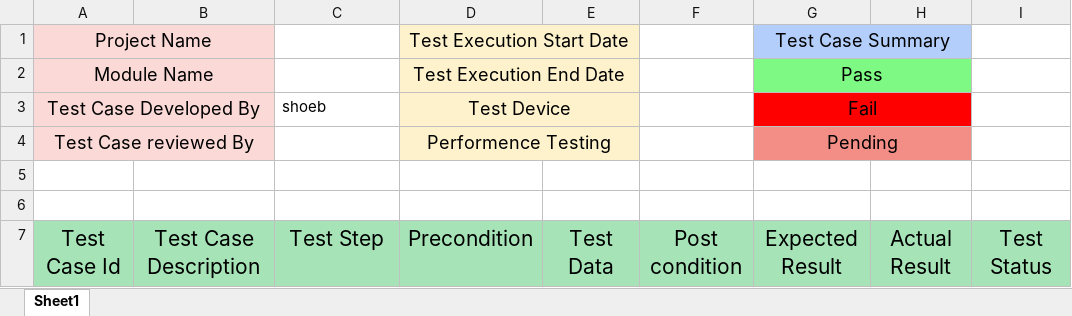
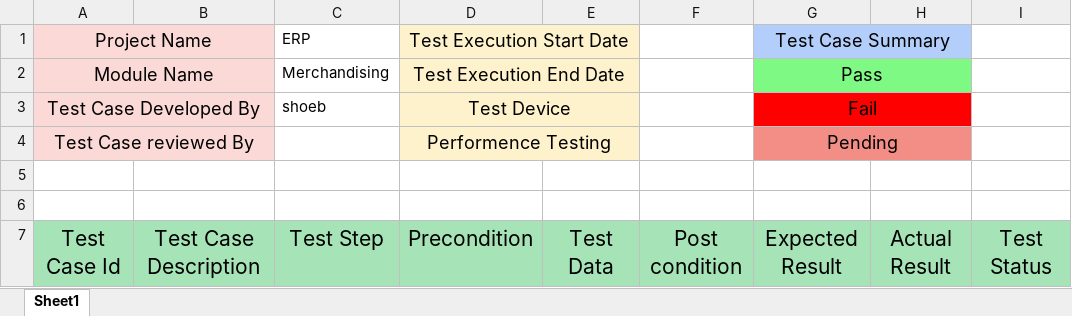
Before and after one commit to ouks-bd/Beacon-ERP-Test-case, an Excel workbook: bill of materials.xlsx, sheet Sheet1, drawn as a sheet; only a part is shown; values as stored, in another font and other column widths than the file's, no borders; the diff names each change by its address in the sheet, - before the commit and + after, or states it on an @@ line.

Commit message:
project name

```diff
--- a/bill of materials.xlsx (sheet Sheet1)
+++ b/bill of materials.xlsx (sheet Sheet1)
-C1: (empty)
+C1: ERP
-C2 (ERP): (empty)
+C2 (ERP): Merchandising
```
